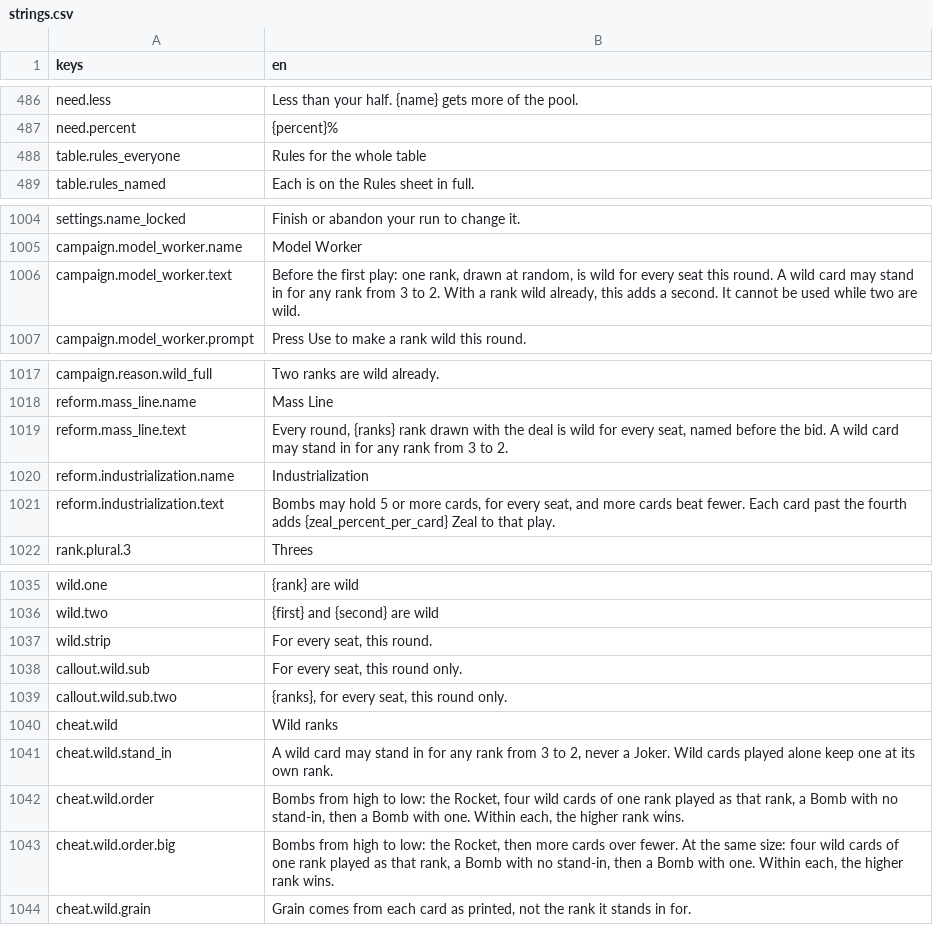
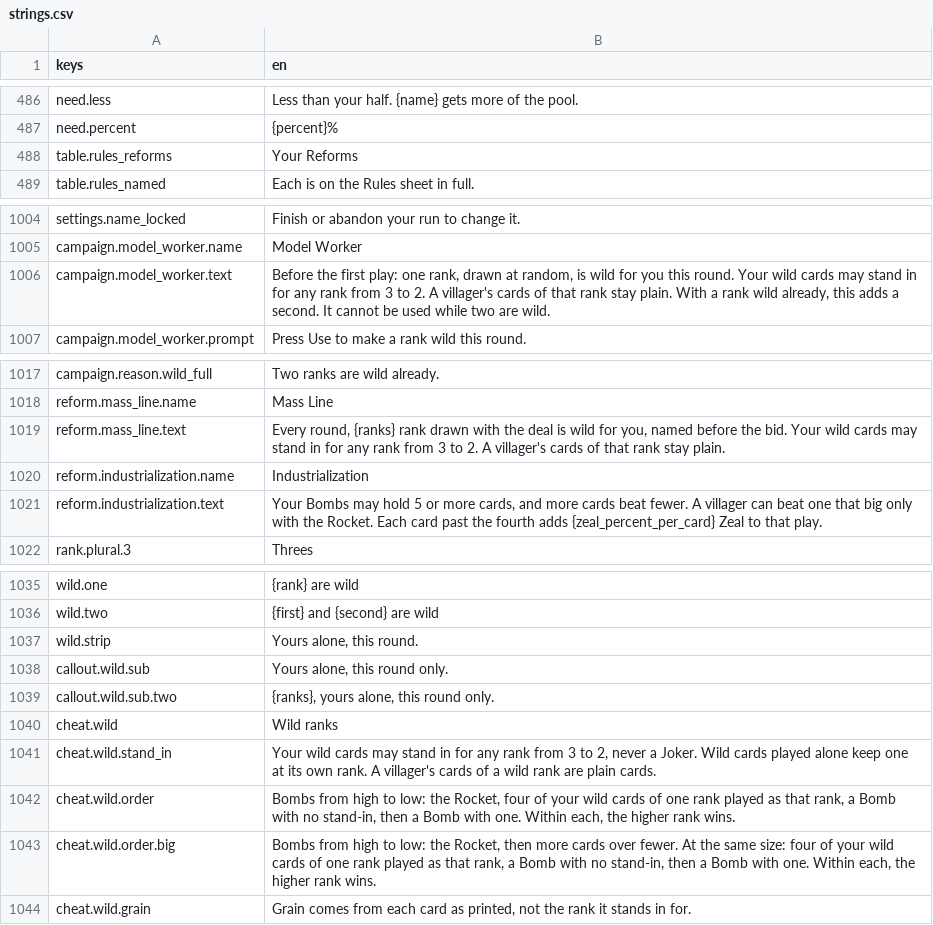
Before and after one commit to georgejieh/Commons, a CSV file: data/strings/strings.csv, drawn as a sheet; only a part is shown, gaps mark what is left out.

Commit message:
P5.2a The table says the wild ranks and bigger bombs are yours: a villager's card of your wild rank lands on the trick plain, and the rules slip lists Industrialization under your Reforms
Mass Line, Model Worker, Industrialization, the call-out, the rules slip and the Rules sheet now say whose the rule is (ADR 0039, second note of 2026-11-24). The trick pile marks a card wild only when the seat that played it holds the rank wild, and a kitty that goes to a villager lands plain.

```diff
--- a/data/strings/strings.csv
+++ b/data/strings/strings.csv
@@ -487,3 +487,3 @@ need.less,Less than your half. {name} gets more of the pool.
 need.percent,{percent}%
-table.rules_everyone,Rules for the whole table
+table.rules_reforms,Your Reforms
 table.rules_named,Each is on the Rules sheet in full.
@@ -1005,3 +1005,3 @@ settings.name_locked,Finish or abandon your run to change it.
 campaign.model_worker.name,Model Worker
-campaign.model_worker.text,"Before the first play: one rank, drawn at random, is wild for every seat this round. A wild card may stand in for any rank from 3 to 2. With a rank wild already, this adds a second. It cannot be used while two are wild."
+campaign.model_worker.text,"Before the first play: one rank, drawn at random, is wild for you this round. Your wild cards may stand in for any rank from 3 to 2. A villager's cards of that rank stay plain. With a rank wild already, this adds a second. It cannot be used while two are wild."
 campaign.model_worker.prompt,Press Use to make a rank wild this round.
@@ -1018,5 +1018,5 @@ campaign.reason.wild_full,Two ranks are wild already.
 reform.mass_line.name,Mass Line
-reform.mass_line.text,"Every round, {ranks} rank drawn with the deal is wild for every seat, named before the bid. A wild card may stand in for any rank from 3 to 2."
+reform.mass_line.text,"Every round, {ranks} rank drawn with the deal is wild for you, named before the bid. Your wild cards may stand in for any rank from 3 to 2. A villager's cards of that rank stay plain."
 reform.industrialization.name,Industrialization
-reform.industrialization.text,"Bombs may hold 5 or more cards, for every seat, and more cards beat fewer. Each card past the fourth adds {zeal_percent_per_card} Zeal to that play."
+reform.industrialization.text,"Your Bombs may hold 5 or more cards, and more cards beat fewer. A villager can beat one that big only with the Rocket. Each card past the fourth adds {zeal_percent_per_card} Zeal to that play."
 rank.plural.3,Threes
@@ -1036,9 +1036,9 @@ wild.one,{rank} are wild
 wild.two,{first} and {second} are wild
-wild.strip,"For every seat, this round."
-callout.wild.sub,"For every seat, this round only."
-callout.wild.sub.two,"{ranks}, for every seat, this round only."
+wild.strip,"Yours alone, this round."
+callout.wild.sub,"Yours alone, this round only."
+callout.wild.sub.two,"{ranks}, yours alone, this round only."
 cheat.wild,Wild ranks
-cheat.wild.stand_in,"A wild card may stand in for any rank from 3 to 2, never a Joker. Wild cards played alone keep one at its own rank."
-cheat.wild.order,"Bombs from high to low: the Rocket, four wild cards of one rank played as that rank, a Bomb with no stand-in, then a Bomb with one. Within each, the higher rank wins."
-cheat.wild.order.big,"Bombs from high to low: the Rocket, then more cards over fewer. At the same size: four wild cards of one rank played as that rank, a Bomb with no stand-in, then a Bomb with one. Within each, the higher rank wins."
+cheat.wild.stand_in,"Your wild cards may stand in for any rank from 3 to 2, never a Joker. Wild cards played alone keep one at its own rank. A villager's cards of a wild rank are plain cards."
+cheat.wild.order,"Bombs from high to low: the Rocket, four of your wild cards of one rank played as that rank, a Bomb with no stand-in, then a Bomb with one. Within each, the higher rank wins."
+cheat.wild.order.big,"Bombs from high to low: the Rocket, then more cards over fewer. At the same size: four of your wild cards of one rank played as that rank, a Bomb with no stand-in, then a Bomb with one. Within each, the higher rank wins."
 cheat.wild.grain,"Grain comes from each card as printed, not the rank it stands in for."
```
Also changed, not shown: 9 other files.
